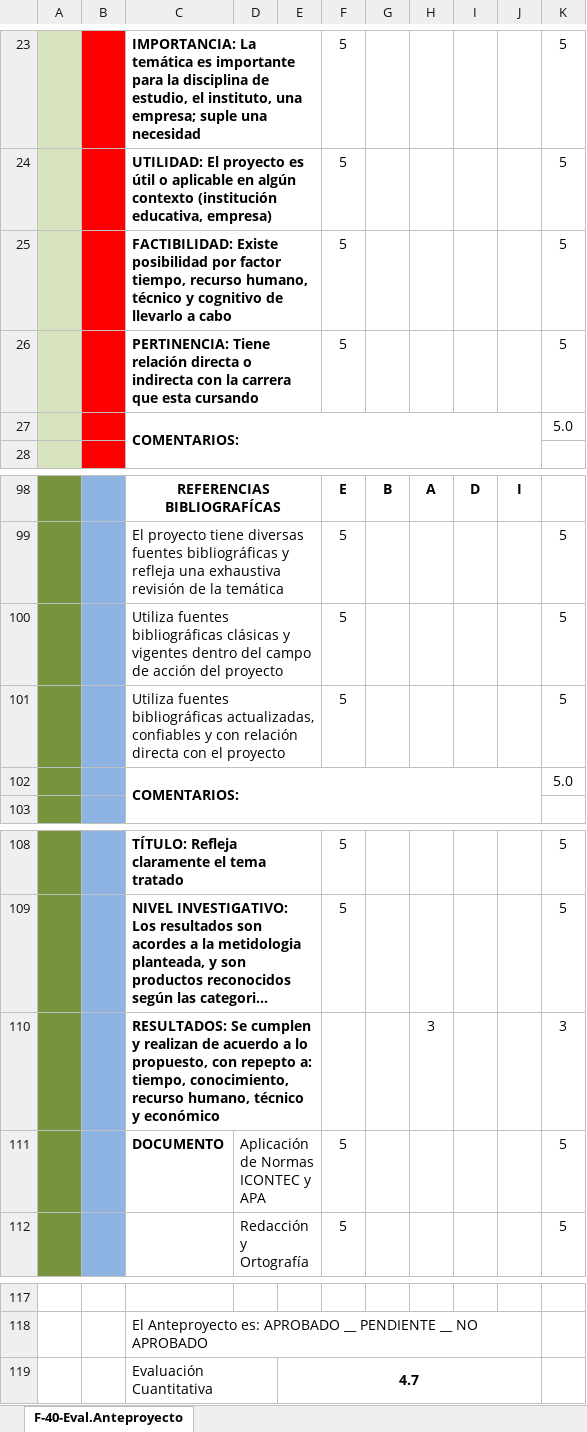
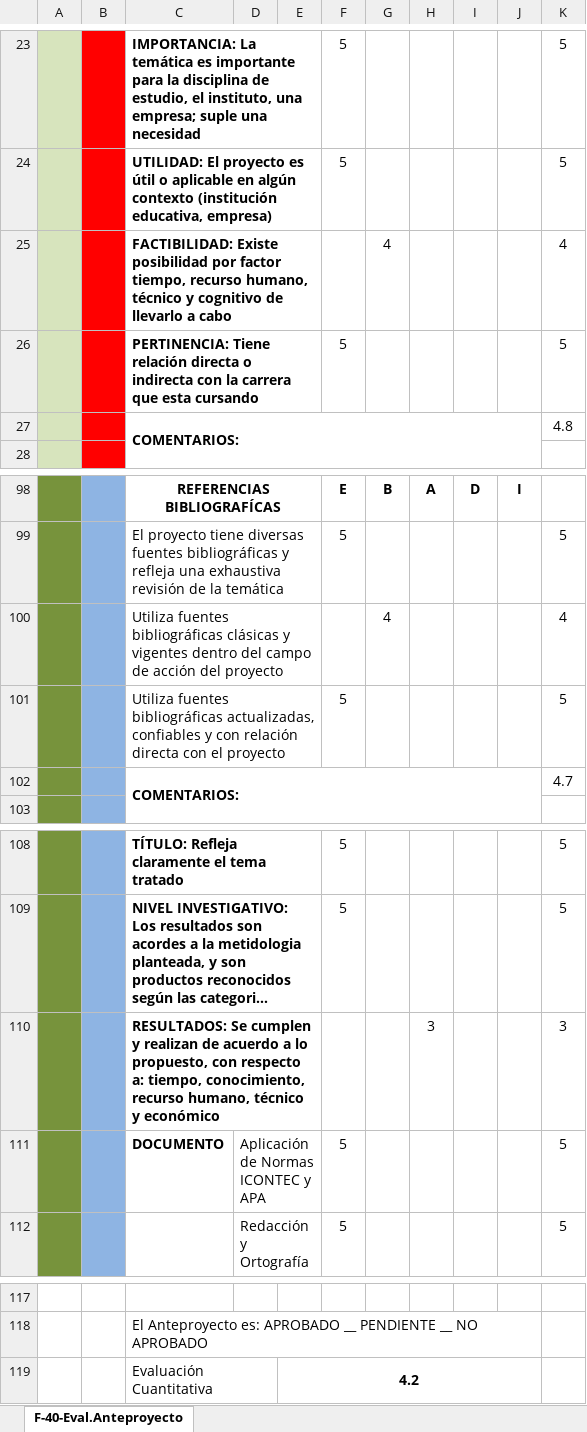
Before and after one commit to catorres480/Uniajc_Tesis_OTFV, an Excel workbook: Proyecto de grado/Trabajo_de_Grado_1/Septiembre/AutoEvaluacion05092021.xlsx, sheet F-40-Eval.Anteproyecto, drawn as a sheet; only a part is shown, gaps mark what is left out; long unchanged cells end in …; values as stored, in another font and other column widths than the file's, no borders; charts and pictures and conditional formats not drawn; removed rows and columns are numbered as before the commit, all else as after; the diff covers the shown part only; the diff names each change by its address in the sheet, - before the commit and + after, or states it on an @@ line.

```diff
--- a/Proyecto de grado/Trabajo_de_Grado_1/Septiembre/AutoEvaluacion05092021.xlsx (sheet F-40-Eval.Anteproyecto)
+++ b/Proyecto de grado/Trabajo_de_Grado_1/Septiembre/AutoEvaluacion05092021.xlsx (sheet F-40-Eval.Anteproyecto)
-row 25:  |  | FACTIBILIDAD: Existe posibilidad por factor tiempo, recurso humano, técnico y cognitivo de llevarlo a cabo |  |  | 5 |  |  |  |  | 5
+row 25:  |  | FACTIBILIDAD: Existe posibilidad por factor tiempo, recurso humano, técnico y cognitivo de llevarlo a cabo |  |  |  | 4 |  |  |  | 4
@@ row 27 moved to row 93: COMENTARIOS: @@
@@ row 54 moved to row 27: COMENTARIOS: @@
-row 100:  |  | Utiliza fuentes bibliográficas clásicas y vigentes dentro del campo de acción del proyecto |  |  | 5 |  |  |  |  | 5
+row 100:  |  | Utiliza fuentes bibliográficas clásicas y vigentes dentro del campo de acción del proyecto |  |  |  | 4 |  |  |  | 4
-K102: 5.0
+K102: 4.7
-C110: …propuesto, con repepto a: tiempo,…
+C110: …propuesto, con respecto a: tiempo,…
-E119: 4.7
+E119: 4.2
```
Also changed, not shown: 12 added rows and 12 removed rows elsewhere in this sheet, 3 other files.
